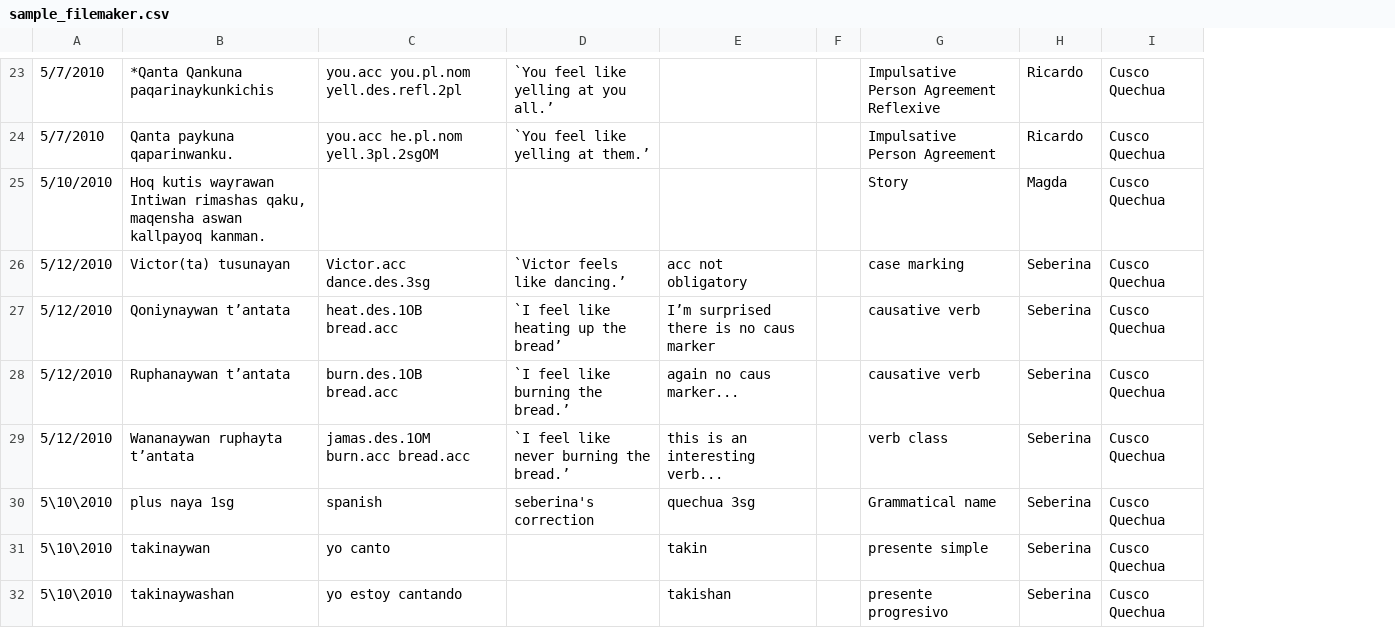
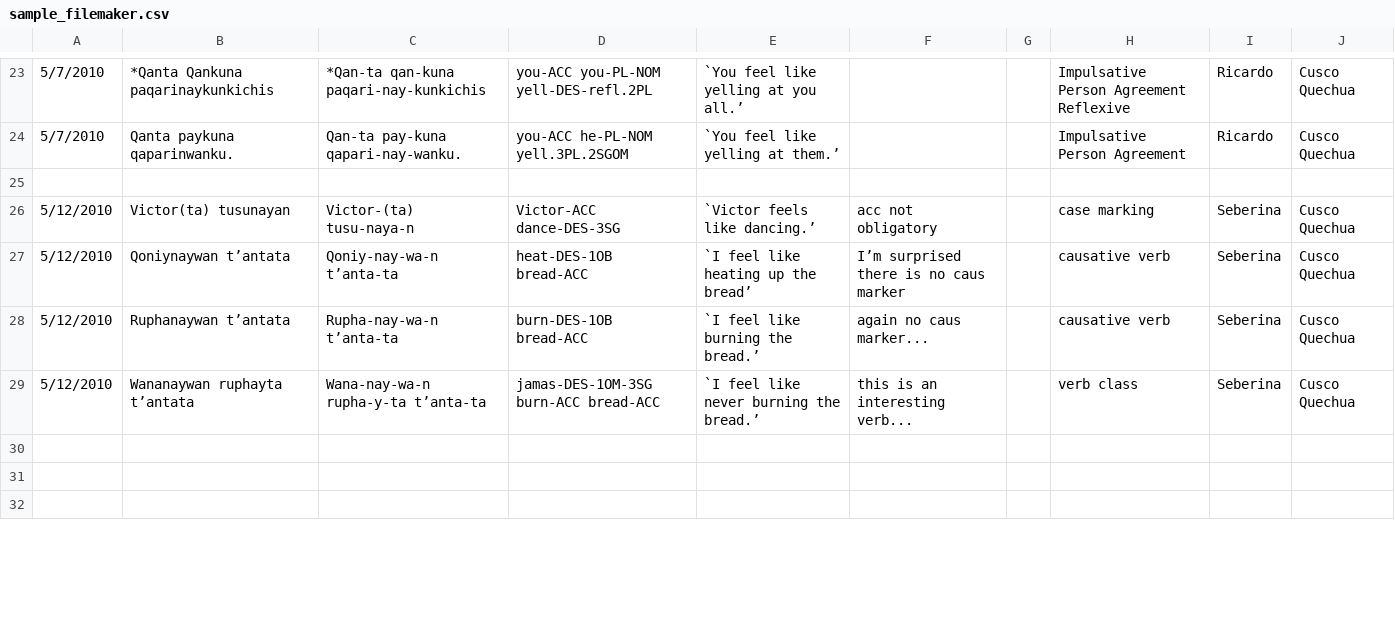
Before and after one commit to iLanguage/iLanguage, a CSV file: public/sample_data/sample_filemaker.csv, drawn as a sheet; only a part is shown, gaps mark what is left out; removed rows and columns are numbered as before the commit, all else as after; the diff covers the shown part only; the diff names each change by its address in the sheet, - before the commit and + after, or states it on an @@ line.

Commit message:
made words into morphemes and cleaned up the glossing
Former-commit-id: b7f779970f7b0c89c8512d4557751c38c8078c09

```diff
--- a/public/sample_data/sample_filemaker.csv
+++ b/public/sample_data/sample_filemaker.csv
-column C, rows 23-32: you.acc you.pl.nom yell.des.refl.2pl | you.acc he.pl.nom yell.3pl.2sgOM |  | Victor.acc dance.des.3sg | heat.des.1OB bread.acc | burn.des.1OB bread.acc | jamas.des.1OM burn.acc bread.acc | spanish | yo canto | yo estoy cantando
+column C, rows 23-29: *Qan-ta qan-kuna paqari-nay-kunkichis | Qan-ta pay-kuna qapari-nay-wanku. |  | Victor-(ta) tusu-naya-n | Qoniy-nay-wa-n t’anta-ta | Rupha-nay-wa-n t’anta-ta | Wana-nay-wa-n rupha-y-ta t’anta-ta
+column D, rows 23-29: you-ACC you-PL-NOM yell-DES-refl.2PL | you-ACC he-PL-NOM yell.3PL.2SGOM |  | Victor-ACC dance-DES-3SG | heat-DES-1OB bread-ACC | burn-DES-1OB bread-ACC | jamas-DES-1OM-3SG burn-ACC bread-ACC
-column F, empty
+column G, empty
-row 25: 5/10/2010 | Hoq kutis wayrawan Intiwan rimashas qaku, maqensha aswan kallpayoq kanman. |  |  |  |  | Story | Magda | Cusco Quechua
+row 25: (empty)
-row 30: 5\10\2010 | plus naya 1sg | spanish | seberina's correction | quechua 3sg |  | Grammatical name | Seberina | Cusco Quechua
+row 30: (empty)
-row 31: 5\10\2010 | takinaywan | yo canto |  | takin |  | presente simple | Seberina | Cusco Quechua
+row 31: (empty)
-row 32: 5\10\2010 | takinaywashan | yo estoy cantando |  | takishan |  | presente progresivo | Seberina | Cusco Quechua
+row 32: (empty)
```
Also changed, not shown: 65 edited cells elsewhere in this file.
